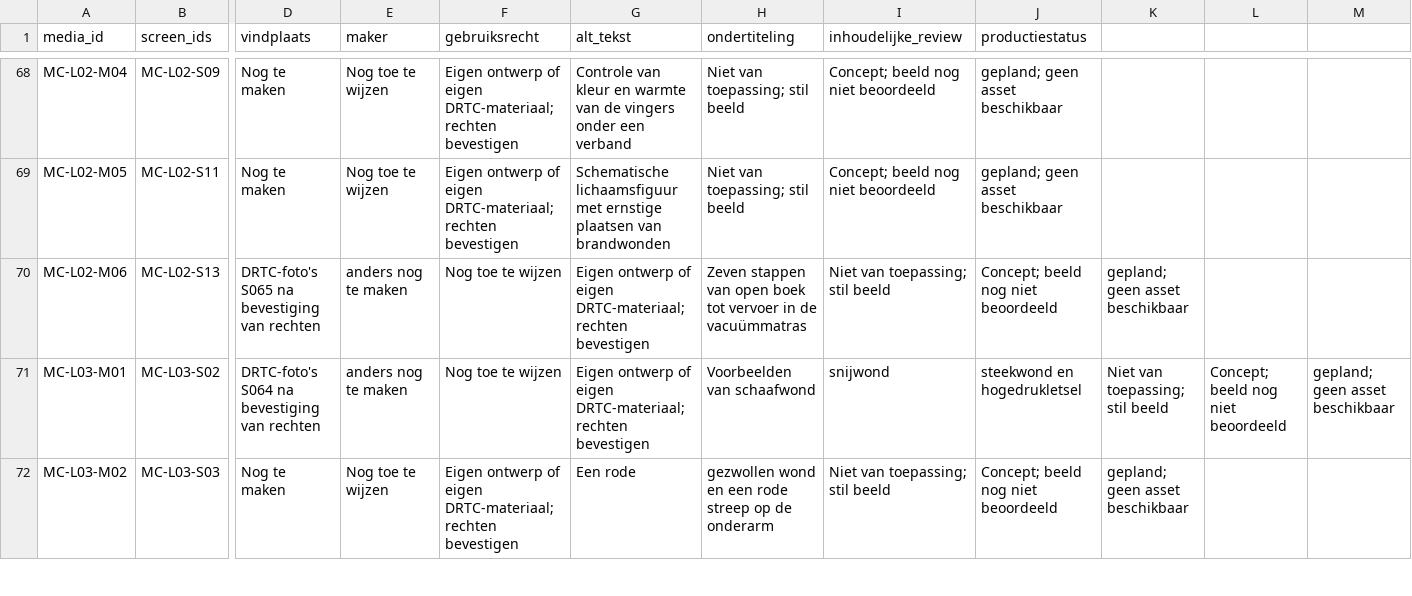
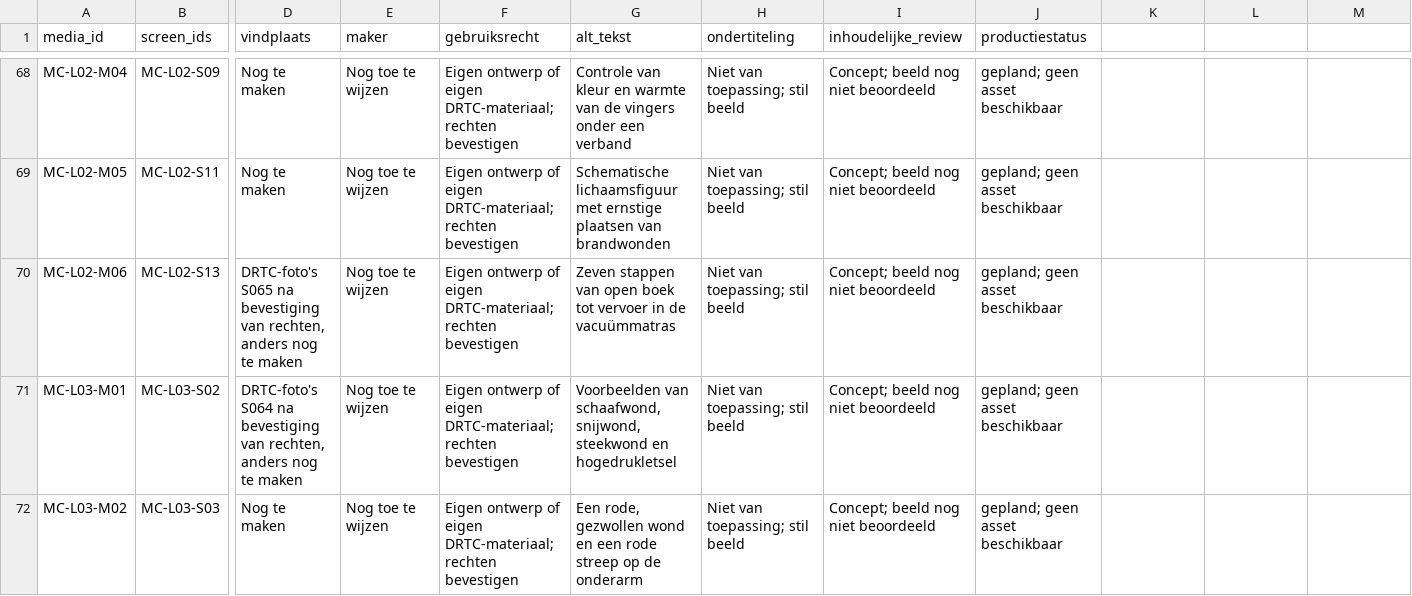
Before and after one commit to Scoits/MFAMCELEARNING, a CSV file: articulate/mediaregister.csv, drawn as a sheet; only a part is shown, gaps mark what is left out; the diff covers the shown part only; the diff names each change by its address in the sheet, - before the commit and + after, or states it on an @@ line.

```diff
--- a/articulate/mediaregister.csv
+++ b/articulate/mediaregister.csv
-D70 (vindplaats): …bevestiging van rechten
+D70 (vindplaats): …bevestiging van rechten, anders nog te maken
-E70:E71 (maker): anders nog te maken
+E70:E71 (maker): Nog toe te wijzen
-F70:F71 (gebruiksrecht): Nog toe te wijzen
+F70:F71 (gebruiksrecht): Eigen ontwerp of eigen DRTC-materiaal; rechten bevestigen
-G70 (alt_tekst): Eigen ontwerp of eigen DRTC-materiaal; rechten bevestigen
+G70 (alt_tekst): Zeven stappen van open boek tot vervoer in de vacuümmatras
-H70 (ondertiteling): Zeven stappen van open boek tot vervoer in de vacuümmatras
+H70 (ondertiteling): Niet van toepassing; stil beeld
-I70 (inhoudelijke_review): Niet van toepassing; stil beeld
+I70 (inhoudelijke_review): Concept; beeld nog niet beoordeeld
-J70 (productiestatus): Concept; beeld nog niet beoordeeld
+J70 (productiestatus): gepland; geen asset beschikbaar
-K70: gepland; geen asset beschikbaar
+K70: (empty)
-D71 (vindplaats): …bevestiging van rechten
+D71 (vindplaats): …bevestiging van rechten, anders nog te maken
-G71 (alt_tekst): Eigen ontwerp of eigen DRTC-materiaal; rechten bevestigen
+G71 (alt_tekst): Voorbeelden van schaafwond, snijwond, steekwond en hogedrukletsel
-H71 (ondertiteling): Voorbeelden van schaafwond
+H71 (ondertiteling): Niet van toepassing; stil beeld
-I71 (inhoudelijke_review): snijwond
+I71 (inhoudelijke_review): Concept; beeld nog niet beoordeeld
-J71 (productiestatus): steekwond en hogedrukletsel
+J71 (productiestatus): gepland; geen asset beschikbaar
-K71: Niet van toepassing; stil beeld
+K71: (empty)
-L71: Concept; beeld nog niet beoordeeld
+L71: (empty)
-M71: gepland; geen asset beschikbaar
+M71: (empty)
-G72 (alt_tekst): Een rode
+G72 (alt_tekst): Een rode, gezwollen wond en een rode streep op de onderarm
-H72 (ondertiteling): gezwollen wond en een rode streep op de onderarm
+H72 (ondertiteling): Niet van toepassing; stil beeld
-I72 (inhoudelijke_review): Niet van toepassing; stil beeld
+I72 (inhoudelijke_review): Concept; beeld nog niet beoordeeld
-J72 (productiestatus): Concept; beeld nog niet beoordeeld
+J72 (productiestatus): gepland; geen asset beschikbaar
-K72: gepland; geen asset beschikbaar
+K72: (empty)
```
Also changed, not shown: 89 edited cells elsewhere in this file, 2 other files.
